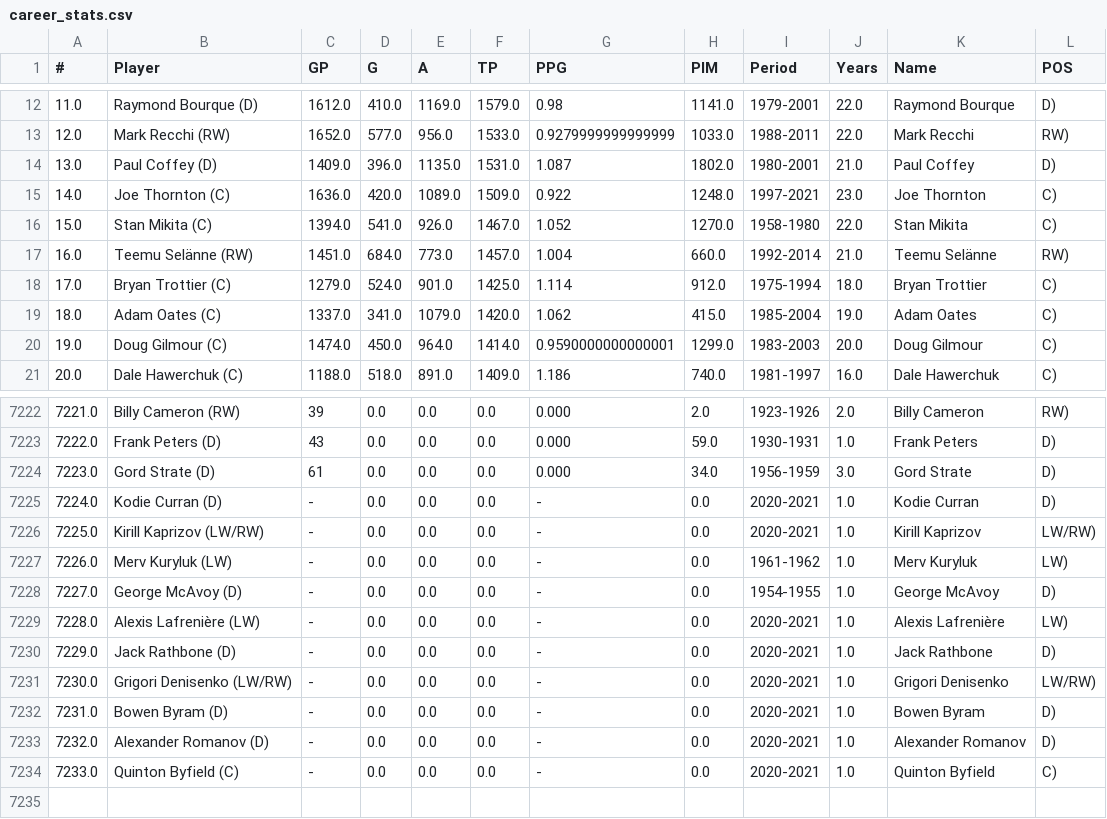
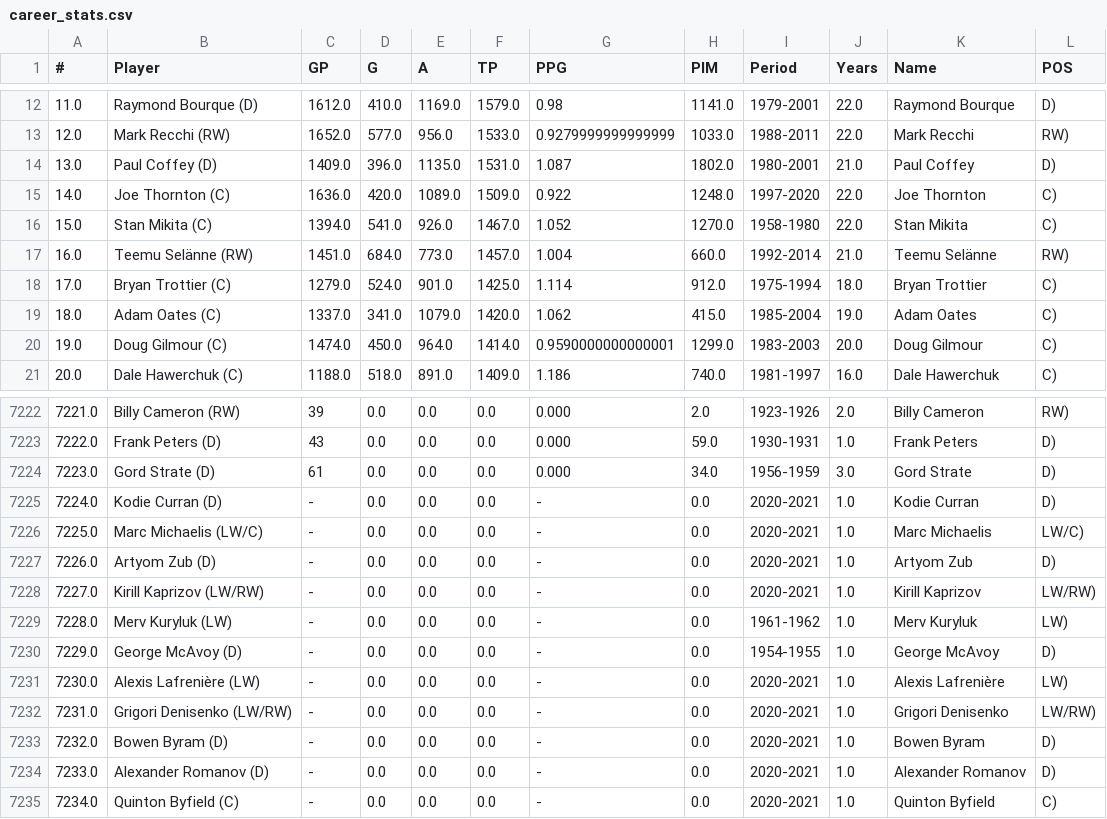
Before and after one commit to jely94/ETL-Project, a CSV file: career_stats.csv, drawn as a sheet; only a part is shown, gaps mark what is left out; the diff covers the shown part only.

```diff
--- a/career_stats.csv
+++ b/career_stats.csv
@@ -14,3 +14,3 @@
 13.0,Paul Coffey (D),1409.0,396.0,1135.0,1531.0,1.087,1802.0,1980-2001,21.0,Paul Coffey ,D)
-14.0,Joe Thornton (C),1636.0,420.0,1089.0,1509.0,0.922,1248.0,1997-2021,23.0,Joe Thornton ,C)
+14.0,Joe Thornton (C),1636.0,420.0,1089.0,1509.0,0.922,1248.0,1997-2020,22.0,Joe Thornton ,C)
 15.0,Stan Mikita (C),1394.0,541.0,926.0,1467.0,1.052,1270.0,1958-1980,22.0,Stan Mikita ,C)
@@ -7225,10 +7225,11 @@
 7224.0,Kodie Curran (D),-,0.0,0.0,0.0,-,0.0,2020-2021,1.0,Kodie Curran ,D)
-7225.0,Kirill Kaprizov (LW/RW),-,0.0,0.0,0.0,-,0.0,2020-2021,1.0,Kirill Kaprizov ,LW/RW)
-7226.0,Merv Kuryluk (LW),-,0.0,0.0,0.0,-,0.0,1961-1962,1.0,Merv Kuryluk ,LW)
-7227.0,George McAvoy (D),-,0.0,0.0,0.0,-,0.0,1954-1955,1.0,George McAvoy ,D)
-7228.0,Alexis Lafrenière (LW),-,0.0,0.0,0.0,-,0.0,2020-2021,1.0,Alexis Lafrenière ,LW)
-7229.0,Jack Rathbone (D),-,0.0,0.0,0.0,-,0.0,2020-2021,1.0,Jack Rathbone ,D)
-7230.0,Grigori Denisenko (LW/RW),-,0.0,0.0,0.0,-,0.0,2020-2021,1.0,Grigori Denisenko ,LW/RW)
-7231.0,Bowen Byram (D),-,0.0,0.0,0.0,-,0.0,2020-2021,1.0,Bowen Byram ,D)
-7232.0,Alexander Romanov (D),-,0.0,0.0,0.0,-,0.0,2020-2021,1.0,Alexander Romanov ,D)
-7233.0,Quinton Byfield (C),-,0.0,0.0,0.0,-,0.0,2020-2021,1.0,Quinton Byfield ,C)
+7225.0,Marc Michaelis (LW/C),-,0.0,0.0,0.0,-,0.0,2020-2021,1.0,Marc Michaelis ,LW/C)
+7226.0,Artyom Zub (D),-,0.0,0.0,0.0,-,0.0,2020-2021,1.0,Artyom Zub ,D)
+7227.0,Kirill Kaprizov (LW/RW),-,0.0,0.0,0.0,-,0.0,2020-2021,1.0,Kirill Kaprizov ,LW/RW)
+7228.0,Merv Kuryluk (LW),-,0.0,0.0,0.0,-,0.0,1961-1962,1.0,Merv Kuryluk ,LW)
+7229.0,George McAvoy (D),-,0.0,0.0,0.0,-,0.0,1954-1955,1.0,George McAvoy ,D)
+7230.0,Alexis Lafrenière (LW),-,0.0,0.0,0.0,-,0.0,2020-2021,1.0,Alexis Lafrenière ,LW)
+7231.0,Grigori Denisenko (LW/RW),-,0.0,0.0,0.0,-,0.0,2020-2021,1.0,Grigori Denisenko ,LW/RW)
+7232.0,Bowen Byram (D),-,0.0,0.0,0.0,-,0.0,2020-2021,1.0,Bowen Byram ,D)
+7233.0,Alexander Romanov (D),-,0.0,0.0,0.0,-,0.0,2020-2021,1.0,Alexander Romanov ,D)
+7234.0,Quinton Byfield (C),-,0.0,0.0,0.0,-,0.0,2020-2021,1.0,Quinton Byfield ,C)
```
Also changed, not shown: 62 edited cells elsewhere in this file, 1 other file.
